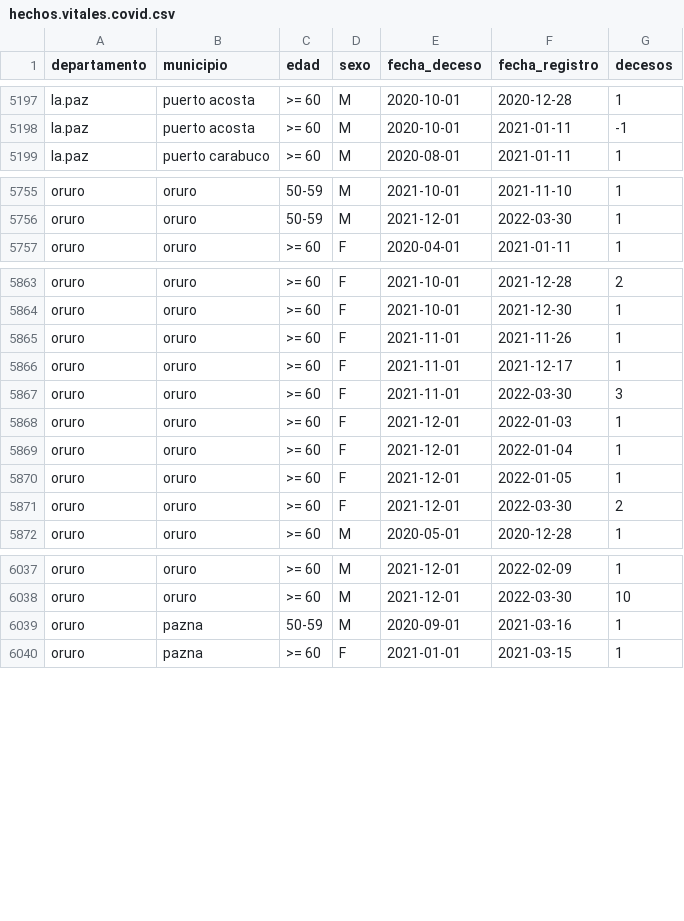
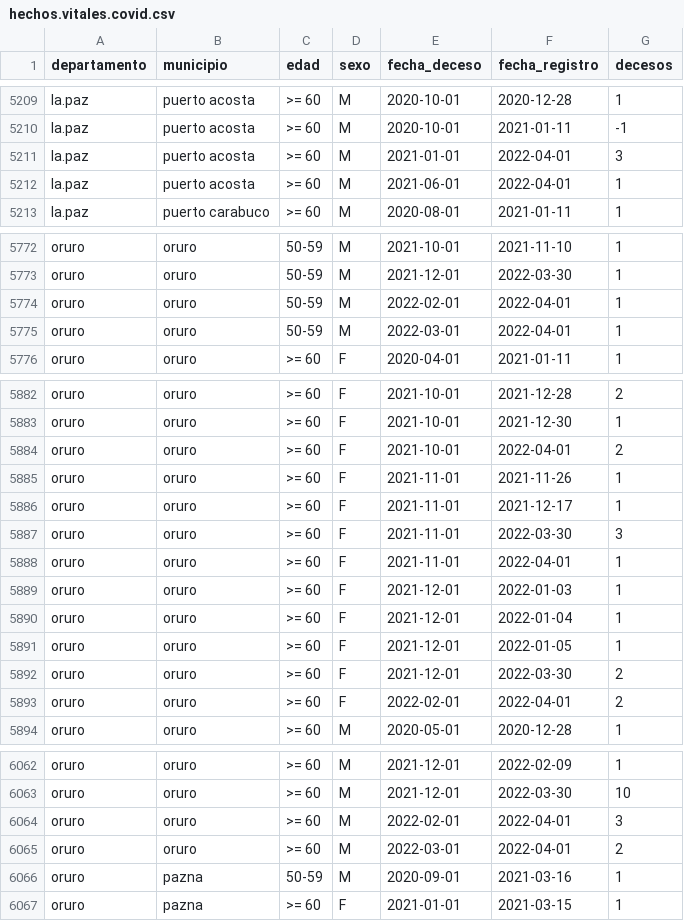
Before and after one commit to sociedatos/bo-mortalidad, a CSV file: hechos.vitales.covid.csv, drawn as a sheet; only a part is shown, gaps mark what is left out; the diff covers the shown part only; the diff names each change by its address in the sheet, - before the commit and + after, or states it on an @@ line.

Commit message:
[ci] actualización siahv covid

```diff
--- a/hechos.vitales.covid.csv
+++ b/hechos.vitales.covid.csv
+row 5211: la.paz | puerto acosta | >= 60 | M | 2021-01-01 | 2022-04-01 | 3
+row 5212: la.paz | puerto acosta | >= 60 | M | 2021-06-01 | 2022-04-01 | 1
+row 5774: oruro | oruro | 50-59 | M | 2022-02-01 | 2022-04-01 | 1
+row 5775: oruro | oruro | 50-59 | M | 2022-03-01 | 2022-04-01 | 1
+row 5884: oruro | oruro | >= 60 | F | 2021-10-01 | 2022-04-01 | 2
+row 5888: oruro | oruro | >= 60 | F | 2021-11-01 | 2022-04-01 | 1
+row 5893: oruro | oruro | >= 60 | F | 2022-02-01 | 2022-04-01 | 2
+row 6064: oruro | oruro | >= 60 | M | 2022-02-01 | 2022-04-01 | 3
+row 6065: oruro | oruro | >= 60 | M | 2022-03-01 | 2022-04-01 | 2
```
Also changed, not shown: 19 added rows elsewhere in this file.
